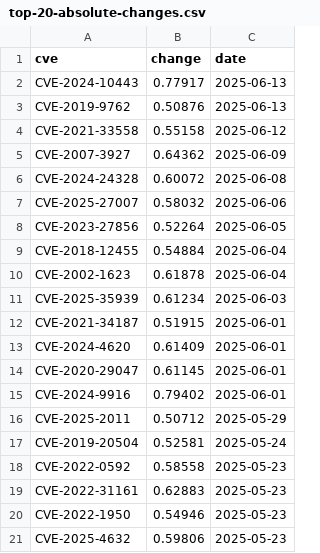
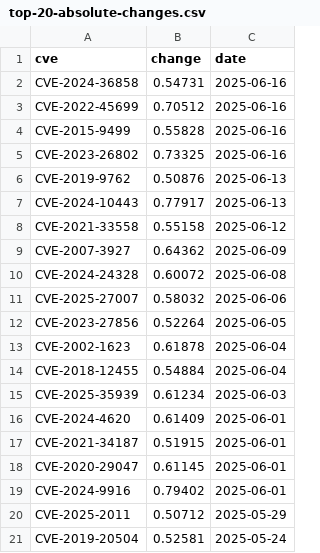
Before and after one commit to runZeroInc/divining-risk, a CSV file: data/top-20-absolute-changes.csv, drawn as a sheet.

```diff
--- a/data/top-20-absolute-changes.csv
+++ b/data/top-20-absolute-changes.csv
@@ -1,4 +1,8 @@
 cve,change,date
+CVE-2024-36858,0.54731,2025-06-16
+CVE-2022-45699,0.70512,2025-06-16
+CVE-2015-9499 ,0.55828,2025-06-16
+CVE-2023-26802,0.73325,2025-06-16
+CVE-2019-9762 ,0.50876,2025-06-13
 CVE-2024-10443,0.77917,2025-06-13
-CVE-2019-9762 ,0.50876,2025-06-13
 CVE-2021-33558,0.55158,2025-06-12
@@ -8,7 +12,7 @@ CVE-2025-27007,0.58032,2025-06-06
 CVE-2023-27856,0.52264,2025-06-05
+CVE-2002-1623 ,0.61878,2025-06-04
 CVE-2018-12455,0.54884,2025-06-04
-CVE-2002-1623 ,0.61878,2025-06-04
 CVE-2025-35939,0.61234,2025-06-03
+CVE-2024-4620 ,0.61409,2025-06-01
 CVE-2021-34187,0.51915,2025-06-01
-CVE-2024-4620 ,0.61409,2025-06-01
 CVE-2020-29047,0.61145,2025-06-01
@@ -17,5 +21 @@ CVE-2025-2011 ,0.50712,2025-05-29
 CVE-2019-20504,0.52581,2025-05-24
-CVE-2022-0592 ,0.58558,2025-05-23
-CVE-2022-31161,0.62883,2025-05-23
-CVE-2022-1950 ,0.54946,2025-05-23
-CVE-2025-4632 ,0.59806,2025-05-23
```
Also changed, not shown: data/significant-changes.csv, 1 other file.
